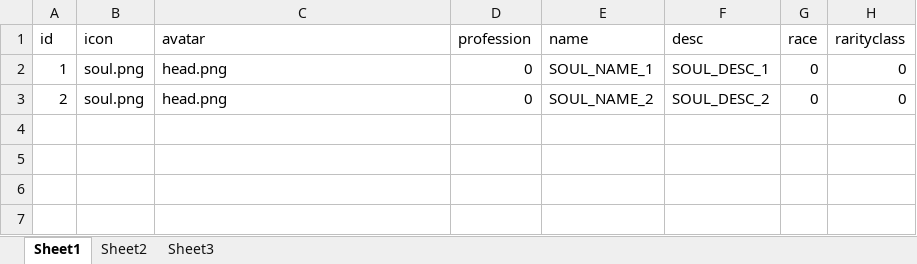
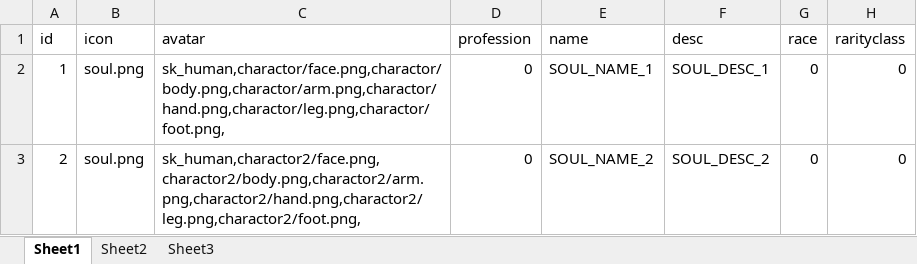
Before and after one commit to w2moon/AnotherWorldData, an Excel workbook: soulbase.xlsx, sheet Sheet1, drawn as a sheet; only a part is shown; values as stored, in another font and other column widths than the file's, no borders; the diff names each change by its address in the sheet, - before the commit and + after, or states it on an @@ line.

```diff
--- a/soulbase.xlsx (sheet Sheet1)
+++ b/soulbase.xlsx (sheet Sheet1)
-C2 (avatar): head.png
+C2 (avatar): sk_human,charactor/face.png,charactor/body.png,charactor/arm.png,charactor/hand.png,charactor/leg.png,charactor/foot.png,
-C3 (avatar): head.png
+C3 (avatar): sk_human,charactor2/face.png,charactor2/body.png,charactor2/arm.png,charactor2/hand.png,charactor2/leg.png,charactor2/foot.png,
```
Also changed, not shown: stage.xlsx, 2 other files.
